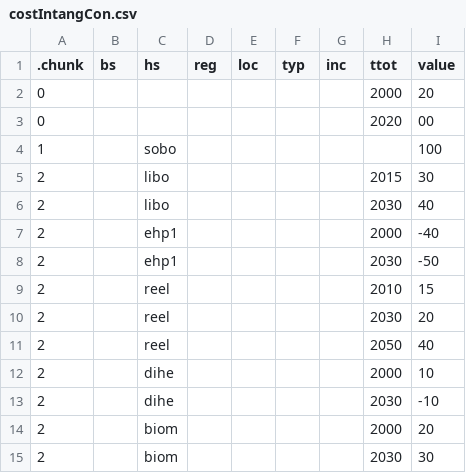
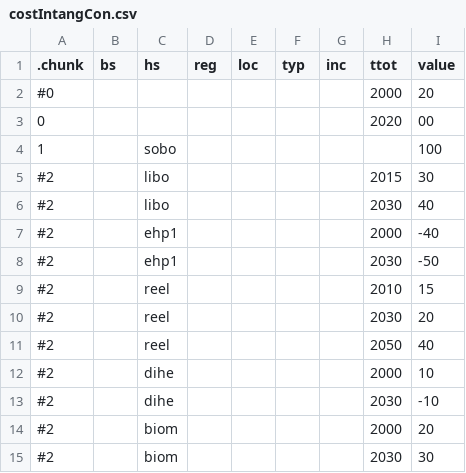
Before and after one commit to ricardarosemann/brick, a CSV file: inst/assump/costIntangCon.csv, drawn as a sheet.

```diff
--- a/inst/assump/costIntangCon.csv
+++ b/inst/assump/costIntangCon.csv
@@ -1,15 +1,15 @@
 .chunk;bs;hs;reg;loc;typ;inc;ttot;value
-0;;;;;;;2000;20
+#0;;;;;;;2000;20
 0;;;;;;;2020;00
 1;;sobo;;;;;;100
-2;;libo;;;;;2015;30
-2;;libo;;;;;2030;40
-2;;ehp1;;;;;2000;-40
-2;;ehp1;;;;;2030;-50
-2;;reel;;;;;2010;15
-2;;reel;;;;;2030;20
-2;;reel;;;;;2050;40
-2;;dihe;;;;;2000;10
-2;;dihe;;;;;2030;-10
-2;;biom;;;;;2000;20
-2;;biom;;;;;2030;30
+#2;;libo;;;;;2015;30
+#2;;libo;;;;;2030;40
+#2;;ehp1;;;;;2000;-40
+#2;;ehp1;;;;;2030;-50
+#2;;reel;;;;;2010;15
+#2;;reel;;;;;2030;20
+#2;;reel;;;;;2050;40
+#2;;dihe;;;;;2000;10
+#2;;dihe;;;;;2030;-10
+#2;;biom;;;;;2000;20
+#2;;biom;;;;;2030;30
```
Also changed, not shown: inst/assump/costIntangRen.csv, 1 other file.
